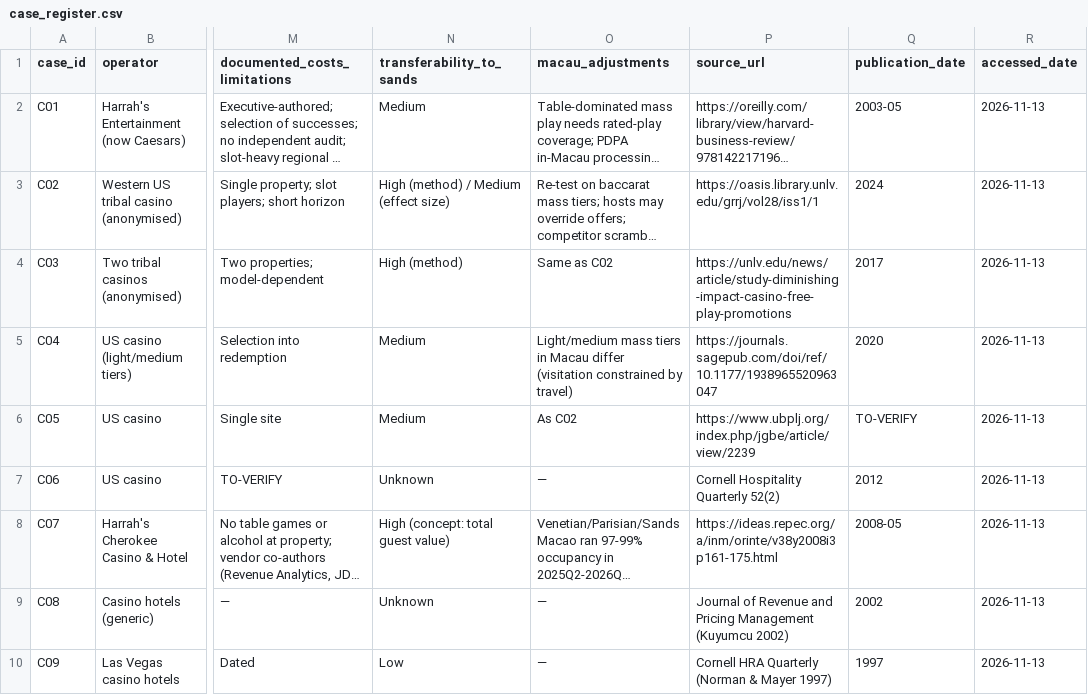
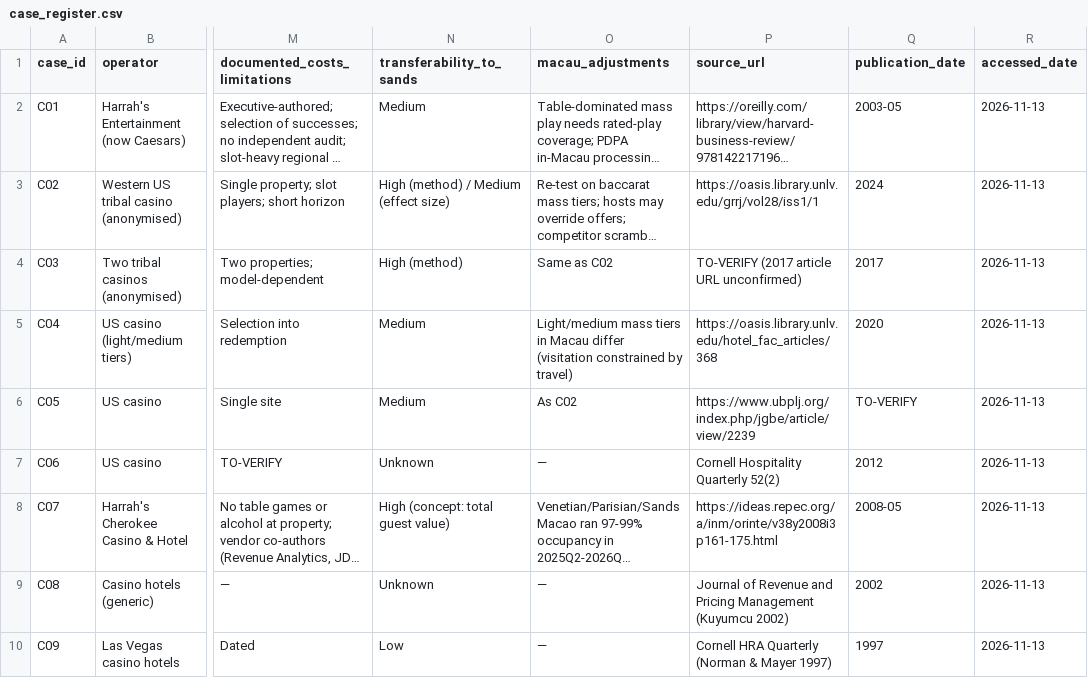
Before and after one commit to asapacsin/sands-business, a CSV file: research/sources/case_register.csv, drawn as a sheet; only a part is shown, gaps mark what is left out; long unchanged cells end in …; the diff names each change by its address in the sheet, - before the commit and + after, or states it on an @@ line.

```diff
--- a/research/sources/case_register.csv
+++ b/research/sources/case_register.csv
-P4 (source_url): https://unlv.edu/news/article/study-diminishing-impact-casino-free-play-promotions
+P4 (source_url): TO-VERIFY (2017 article URL unconfirmed)
-P5 (source_url): https://journals.sagepub.com/doi/ref/10.1177/1938965520963047
+P5 (source_url): https://oasis.library.unlv.edu/hotel_fac_articles/368
```
Also changed, not shown: research/sources/source_register.csv, 7 other files.
